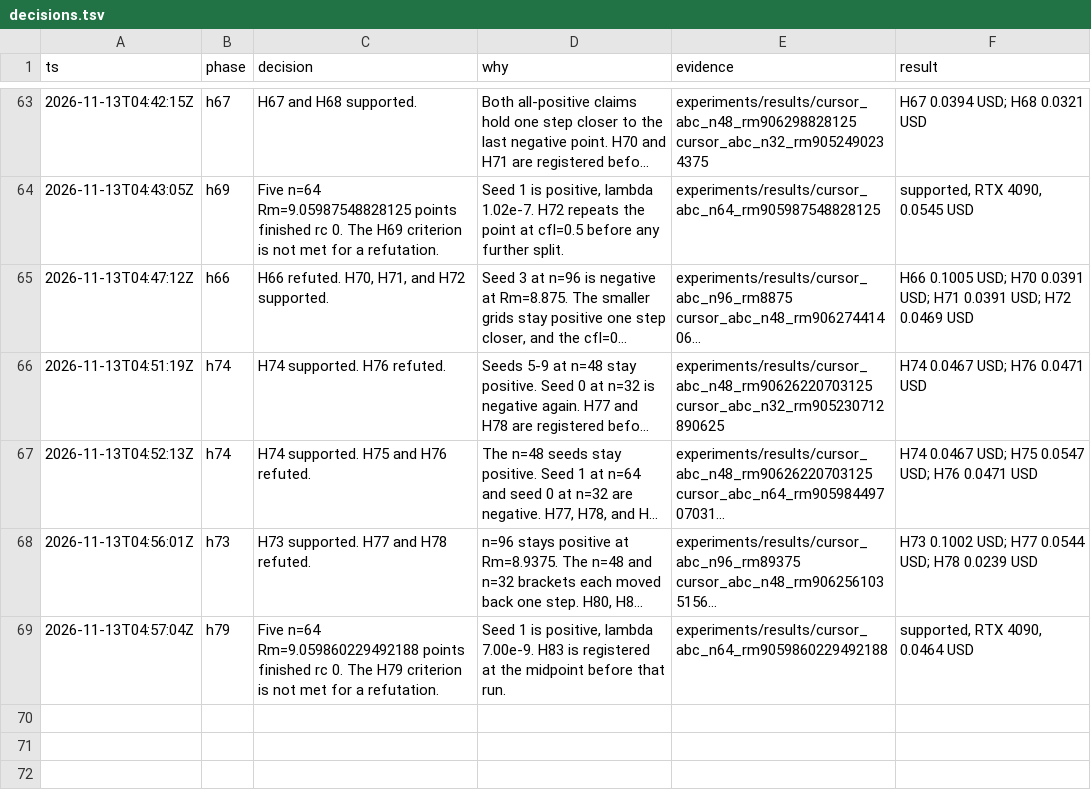
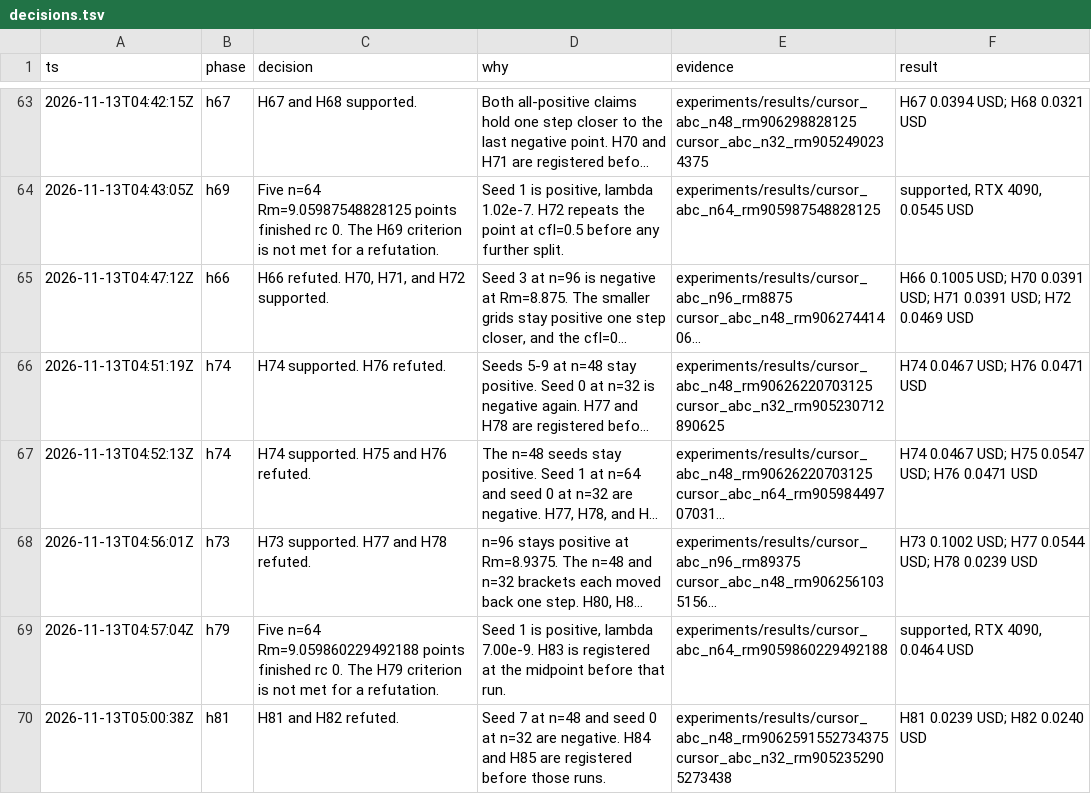
Before and after one commit to knoel99/milady-2027, a TSV file: research/decisions.tsv, drawn as a sheet; only a part is shown, gaps mark what is left out; long unchanged cells end in ….

```diff
--- a/research/decisions.tsv
+++ b/research/decisions.tsv
@@ -69 +69,2 @@ ts	phase	decision	why	evidence	result
 2026-11-13T04:57:04Z	h79	Five n=64 Rm=9.059860229492188 points finished rc 0. The H79 criterion is not met for a refutation.	Seed 1 is positive, lambda 7.00e-9. H83 is registered at the midpoint before that run.	experiments/results/cursor_abc_n64_rm9059860229492188	supported, RTX 4090, 0.0464 USD
+2026-11-13T05:00:38Z	h81	H81 and H82 refuted.	Seed 7 at n=48 and seed 0 at n=32 are negative. H84 and H85 are registered before those runs.	experiments/results/cursor_abc_n48_rm9062591552734375 cursor_abc_n32_rm9052352905273438	H81 0.0239 USD; H82 0.0240 USD
```
Also changed, not shown: 15 other files.
